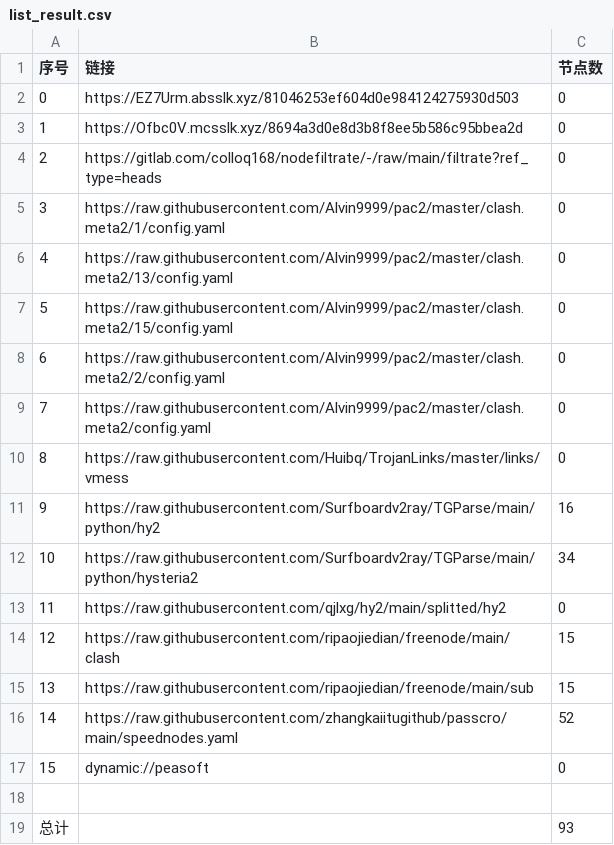
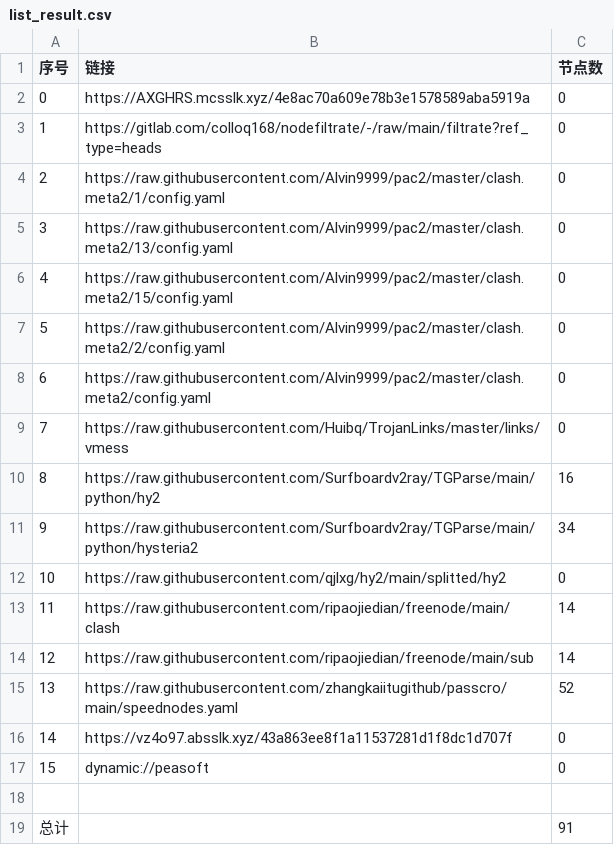
Before and after one commit to jianwu-zhao/NoMoreWalls, a CSV file: list_result.csv, drawn as a sheet; removed rows and columns are numbered as before the commit, all else as after; the diff names each change by its address in the sheet, - before the commit and + after, or states it on an @@ line.

```diff
--- a/list_result.csv
+++ b/list_result.csv
-row 2: 0 | https://EZ7Urm.absslk.xyz/81046253ef604d0e984124275930d503 | 0
@@ column A (序号) renumbered between rows 2 and 15 @@
-B2 (链接): https://Ofbc0V.mcsslk.xyz/8694a3d0e8d3b8f8ee5b586c95bbea2d
+B2 (链接): https://AXGHRS.mcsslk.xyz/4e8ac70a609e78b3e1578589aba5919a
-C13:C14 (节点数): 15
+C13:C14 (节点数): 14
+row 16: 14 | https://vz4o97.absslk.xyz/43a863ee8f1a11537281d1f8dc1d707f | 0
-C19 (节点数): 93
+C19 (节点数): 91
```
Also changed, not shown: 22 other files.
